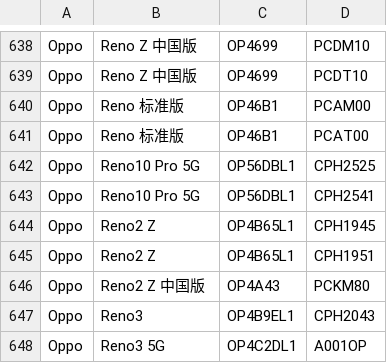
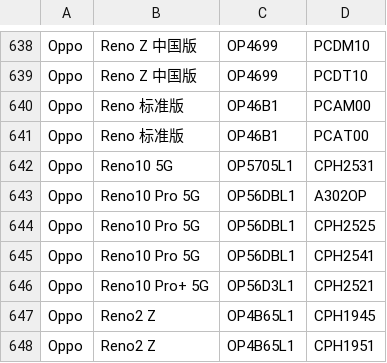
Before and after one commit to Soar1989/get_android_data, a CSV file: data/oplus_gms_devices.csv, drawn as a sheet; only a part is shown, gaps mark what is left out; the shorter side is filled out with more unchanged rows; the diff names each change by its address in the sheet, - before the commit and + after, or states it on an @@ line.

```diff
--- a/data/oplus_gms_devices.csv
+++ b/data/oplus_gms_devices.csv
+row 642: Oppo | Reno10 5G | OP5705L1 | CPH2531
+row 643: Oppo | Reno10 Pro 5G | OP56DBL1 | A302OP
+row 646: Oppo | Reno10 Pro+ 5G | OP56D3L1 | CPH2521
```
